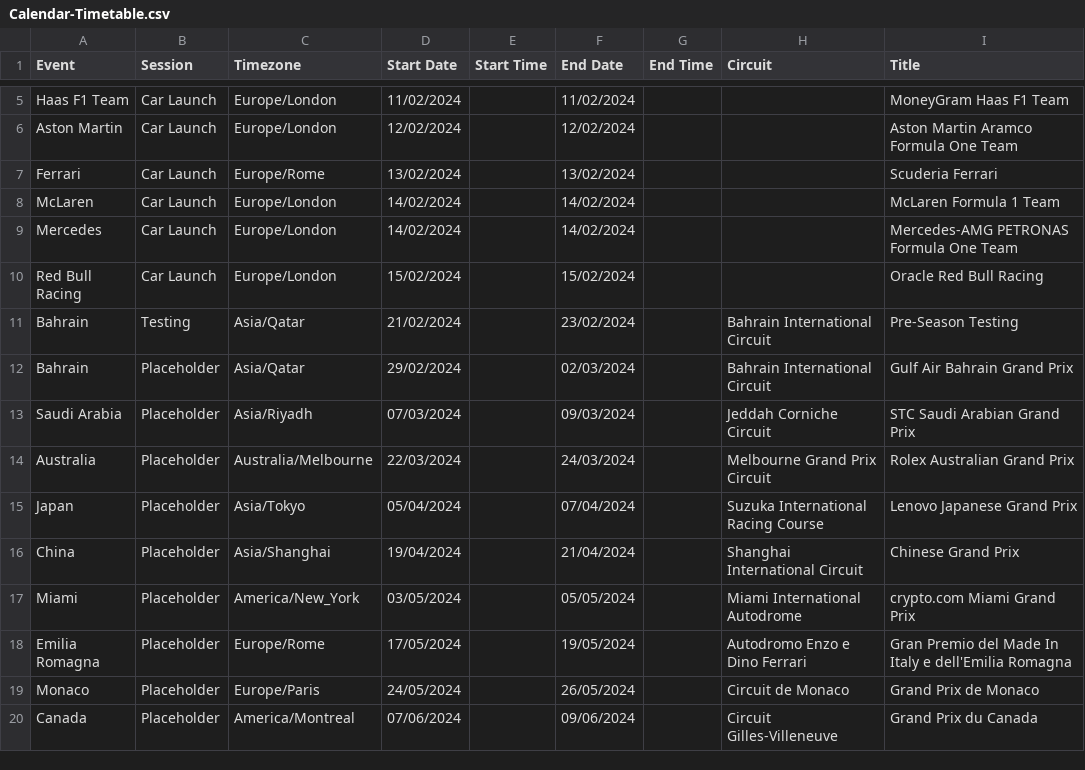
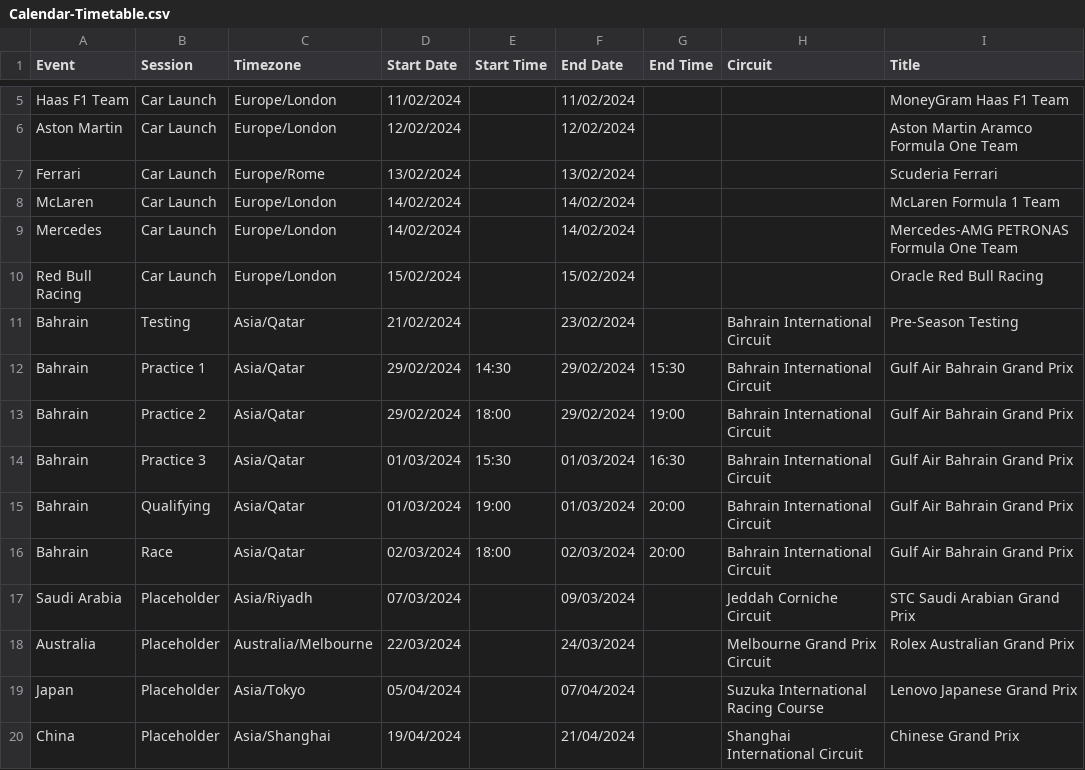
Before and after one commit to robinvenables/calendars, a CSV file: f1/F1/Calendar-Timetable.csv, drawn as a sheet; only a part is shown, gaps mark what is left out; the shorter side is filled out with more unchanged rows.

Commit message:
Add session timings for Bahrain

```diff
--- a/f1/F1/Calendar-Timetable.csv
+++ b/f1/F1/Calendar-Timetable.csv
@@ -11,3 +11,7 @@ Red Bull Racing,Car Launch,Europe/London,15/02/2024,,15/02/2024,,,Oracle Red Bul
 Bahrain,Testing,Asia/Qatar,21/02/2024,,23/02/2024,,Bahrain International Circuit,Pre-Season Testing
-Bahrain,Placeholder,Asia/Qatar,29/02/2024,,02/03/2024,,Bahrain International Circuit,Gulf Air Bahrain Grand Prix
+Bahrain,Practice 1,Asia/Qatar,29/02/2024,14:30,29/02/2024,15:30,Bahrain International Circuit,Gulf Air Bahrain Grand Prix
+Bahrain,Practice 2,Asia/Qatar,29/02/2024,18:00,29/02/2024,19:00,Bahrain International Circuit,Gulf Air Bahrain Grand Prix
+Bahrain,Practice 3,Asia/Qatar,01/03/2024,15:30,01/03/2024,16:30,Bahrain International Circuit,Gulf Air Bahrain Grand Prix
+Bahrain,Qualifying,Asia/Qatar,01/03/2024,19:00,01/03/2024,20:00,Bahrain International Circuit,Gulf Air Bahrain Grand Prix
+Bahrain,Race,Asia/Qatar,02/03/2024,18:00,02/03/2024,20:00,Bahrain International Circuit,Gulf Air Bahrain Grand Prix
 Saudi Arabia,Placeholder,Asia/Riyadh,07/03/2024,,09/03/2024,,Jeddah Corniche Circuit,STC Saudi Arabian Grand Prix
```
Also changed, not shown: 1 other file.
